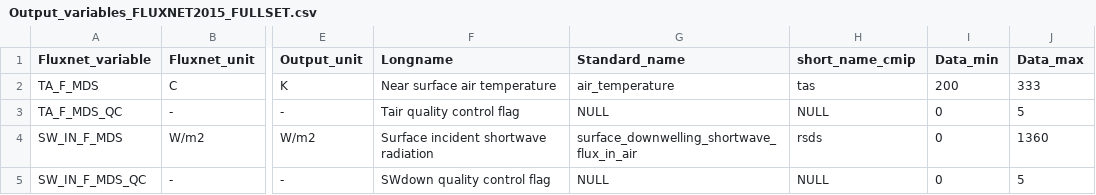
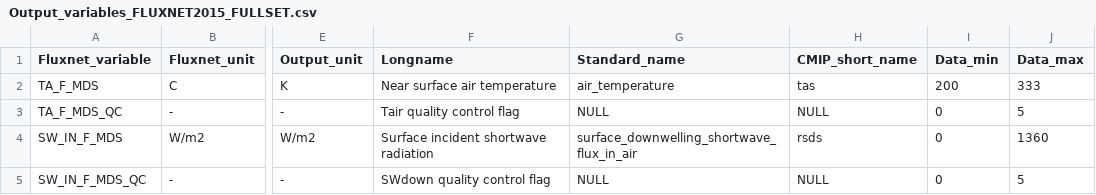
Before and after one commit to aukkola/FluxnetLSM, a CSV file: data/Output_variables_FLUXNET2015_FULLSET.csv, drawn as a sheet; only a part is shown, gaps mark what is left out; the diff names each change by its address in the sheet, - before the commit and + after, or states it on an @@ line.

```diff
--- a/data/Output_variables_FLUXNET2015_FULLSET.csv
+++ b/data/Output_variables_FLUXNET2015_FULLSET.csv
-H1: short_name_cmip
+H1: CMIP_short_name
```
Also changed, not shown: data/Output_variables_OzFlux.csv.
